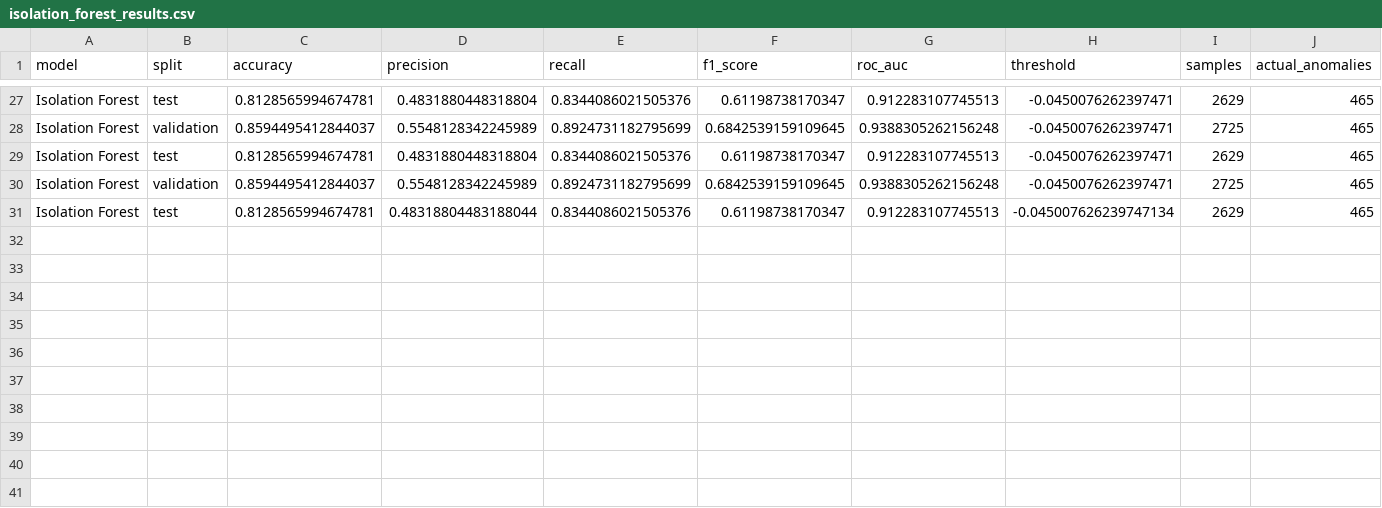
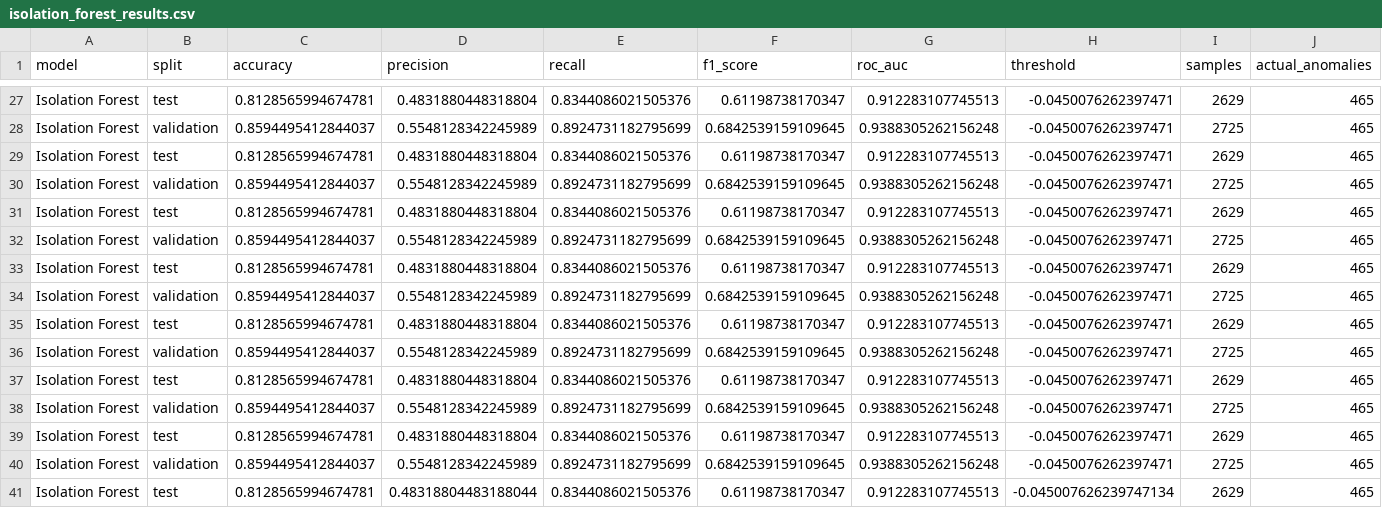
Before and after one commit to hitesh1305/Edge-AI-Based-Sensor-Fault-Detection-and-Statistical-Analysis-using-Autoencoder-and-LSTM, a CSV file: output/tables/isolation_forest_results.csv, drawn as a sheet; only a part is shown, gaps mark what is left out; rows hold the shown columns only; the diff names each change by its address in the sheet, - before the commit and + after, or states it on an @@ line.

```diff
--- a/output/tables/isolation_forest_results.csv
+++ b/output/tables/isolation_forest_results.csv
+row 31: Isolation Forest | test | 0.8128565994674781 | 0.4831880448318804 | 0.8344086021505376 | 0.61198738170347 | 0.912283107745513 | -0.0450076262397471 | 2629 | 465
+row 32: Isolation Forest | validation | 0.8594495412844037 | 0.5548128342245989 | 0.8924731182795699 | 0.6842539159109645 | 0.9388305262156248 | -0.0450076262397471 | 2725 | 465
+row 33: Isolation Forest | test | 0.8128565994674781 | 0.4831880448318804 | 0.8344086021505376 | 0.61198738170347 | 0.912283107745513 | -0.0450076262397471 | 2629 | 465
+row 34: Isolation Forest | validation | 0.8594495412844037 | 0.5548128342245989 | 0.8924731182795699 | 0.6842539159109645 | 0.9388305262156248 | -0.0450076262397471 | 2725 | 465
+row 35: Isolation Forest | test | 0.8128565994674781 | 0.4831880448318804 | 0.8344086021505376 | 0.61198738170347 | 0.912283107745513 | -0.0450076262397471 | 2629 | 465
+row 36: Isolation Forest | validation | 0.8594495412844037 | 0.5548128342245989 | 0.8924731182795699 | 0.6842539159109645 | 0.9388305262156248 | -0.0450076262397471 | 2725 | 465
+row 37: Isolation Forest | test | 0.8128565994674781 | 0.4831880448318804 | 0.8344086021505376 | 0.61198738170347 | 0.912283107745513 | -0.0450076262397471 | 2629 | 465
+row 38: Isolation Forest | validation | 0.8594495412844037 | 0.5548128342245989 | 0.8924731182795699 | 0.6842539159109645 | 0.9388305262156248 | -0.0450076262397471 | 2725 | 465
+row 39: Isolation Forest | test | 0.8128565994674781 | 0.4831880448318804 | 0.8344086021505376 | 0.61198738170347 | 0.912283107745513 | -0.0450076262397471 | 2629 | 465
+row 40: Isolation Forest | validation | 0.8594495412844037 | 0.5548128342245989 | 0.8924731182795699 | 0.6842539159109645 | 0.9388305262156248 | -0.0450076262397471 | 2725 | 465
```
Also changed, not shown: output/tables/autoencoder/results.csv, output/tables/fusion/results.csv, 29 other files.
